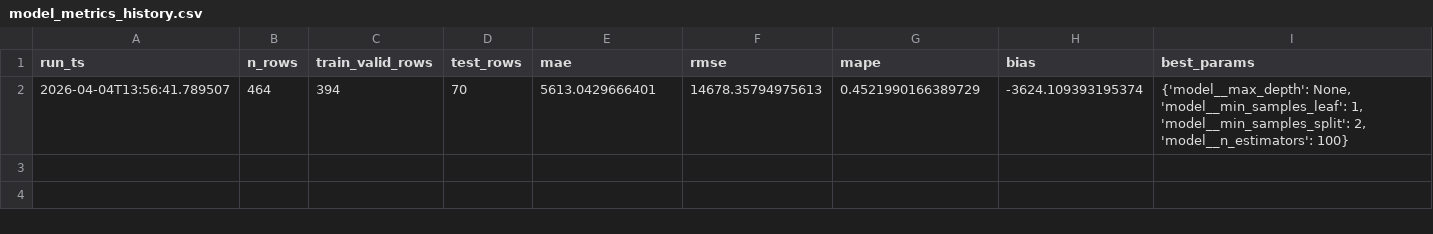
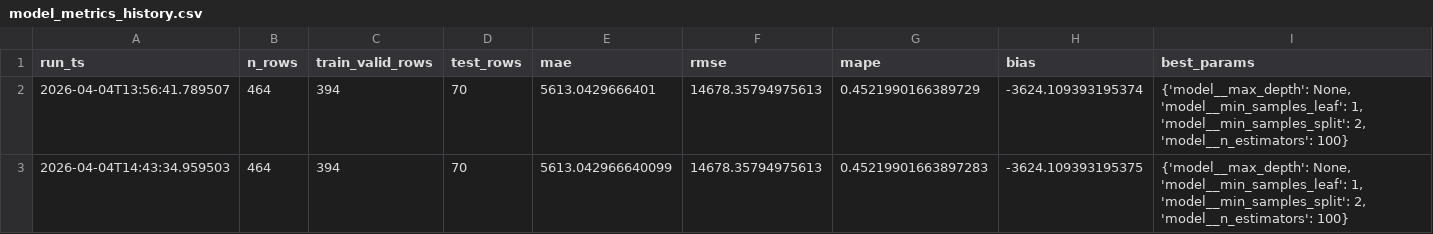
Before and after one commit to OPIM5512-JSB21017/myscrapers-jsb21017, a CSV file: artifacts/history/model_metrics_history.csv, drawn as a sheet; the diff names each change by its address in the sheet, - before the commit and + after, or states it on an @@ line.

Commit message:
Add files via upload

```diff
--- a/artifacts/history/model_metrics_history.csv
+++ b/artifacts/history/model_metrics_history.csv
+row 3: 2026-04-04T14:43:34.959503 | 464 | 394 | 70 | 5613.042966640099 | 14678.35794975613 | 0.45219901663897283 | -3624.109393195375 | {'model__max_depth': None, 'model__min_samples_leaf': 1, 'model__min_samples_split': 2, 'model__n_estimators': 100}
```
